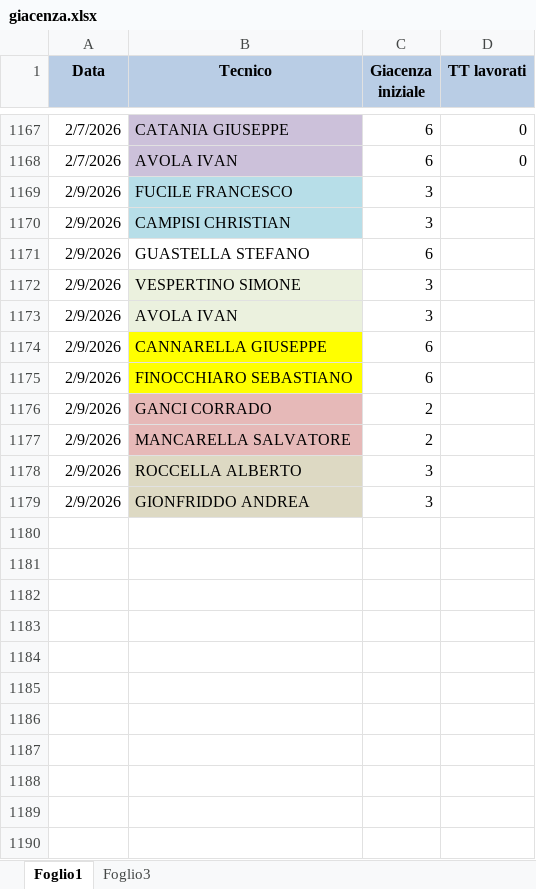
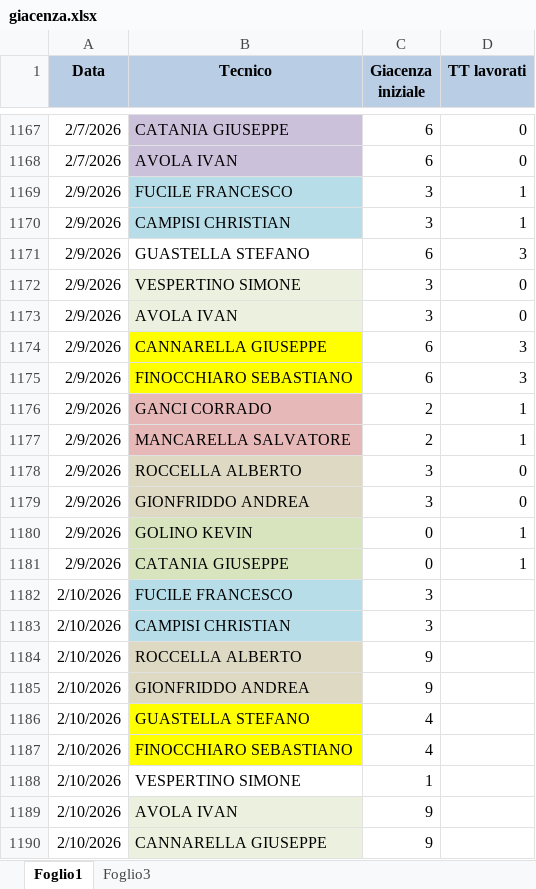
Before and after one commit to lbianco11197/Avanzamento-Impulsiva-v2, an Excel workbook: giacenza.xlsx, sheet Foglio1, drawn as a sheet; only a part is shown, gaps mark what is left out; values as stored, in another font and other column widths than the file's, no borders; the diff names each change by its address in the sheet, - before the commit and + after, or states it on an @@ line.

Commit message:
Aggiornato giacenza.xlsx da lbianco via Streamlit

```diff
--- a/giacenza.xlsx (sheet Foglio1)
+++ b/giacenza.xlsx (sheet Foglio1)
-D1169:D1170 (TT lavorati): (empty)
+D1169:D1170 (TT lavorati): 1
-D1171 (TT lavorati): (empty)
+D1171 (TT lavorati): 3
-D1172:D1173 (TT lavorati): (empty)
+D1172:D1173 (TT lavorati): 0
-D1174:D1175 (TT lavorati): (empty)
+D1174:D1175 (TT lavorati): 3
-D1176:D1177 (TT lavorati): (empty)
+D1176:D1177 (TT lavorati): 1
-D1178:D1179 (TT lavorati): (empty)
+D1178:D1179 (TT lavorati): 0
+row 1180: 2/9/2026 | GOLINO KEVIN | 0 | 1
+row 1181: 2/9/2026 | CATANIA GIUSEPPE | 0 | 1
+row 1182: 2/10/2026 | FUCILE FRANCESCO | 3
+row 1183: 2/10/2026 | CAMPISI CHRISTIAN | 3
+row 1184: 2/10/2026 | ROCCELLA ALBERTO | 9
+row 1185: 2/10/2026 | GIONFRIDDO ANDREA | 9
+row 1186: 2/10/2026 | GUASTELLA STEFANO | 4
+row 1187: 2/10/2026 | FINOCCHIARO SEBASTIANO | 4
+row 1188: 2/10/2026 | VESPERTINO SIMONE | 1
+row 1189: 2/10/2026 | AVOLA IVAN | 9
+row 1190: 2/10/2026 | CANNARELLA GIUSEPPE | 9
```
